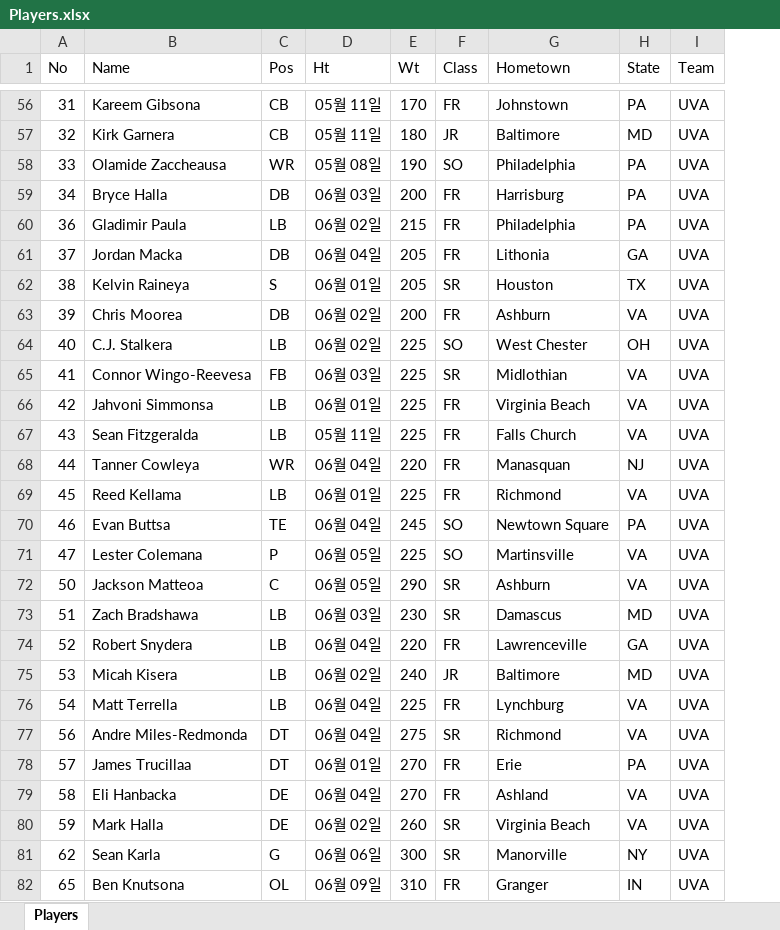
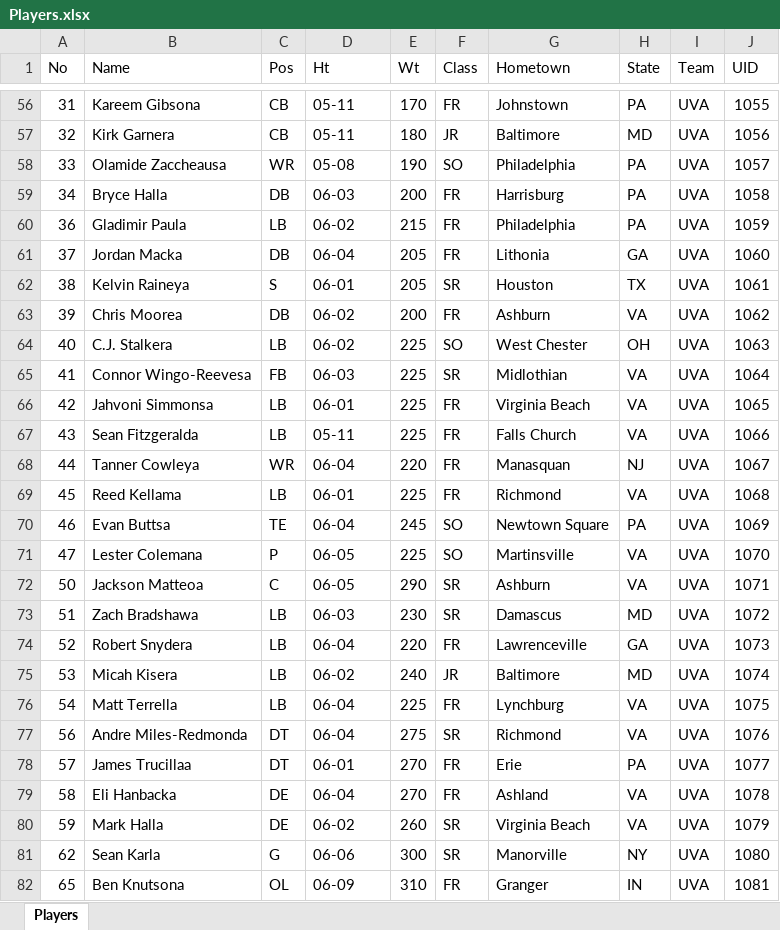
Before and after one commit to hojunida/FootballDatabase, an Excel workbook: Players.xlsx, sheet Players, drawn as a sheet; only a part is shown, gaps mark what is left out; values as stored, in another font and other column widths than the file's, no borders; the diff covers the shown part only; the diff names each change by its address in the sheet, - before the commit and + after, or states it on an @@ line.

```diff
--- a/Players.xlsx (sheet Players)
+++ b/Players.xlsx (sheet Players)
+column J (UID), rows 56-82: 1055 | 1056 | 1057 | 1058 | 1059 | 1060 | 1061 | 1062 | 1063 | 1064 | 1065 | 1066 | 1067 | 1068 | 1069 | 1070 | 1071 | 1072 | 1073 | 1074 | 1075 | 1076 | 1077 | 1078 | 1079 | 1080 | 1081
-D56:D57 (Ht): 05월 11일
+D56:D57 (Ht): 05-11
-D58 (Ht): 05월 08일
+D58 (Ht): 05-08
-D59 (Ht): 06월 03일
+D59 (Ht): 06-03
-D60 (Ht): 06월 02일
+D60 (Ht): 06-02
-D61 (Ht): 06월 04일
+D61 (Ht): 06-04
-D62 (Ht): 06월 01일
+D62 (Ht): 06-01
-D63:D64 (Ht): 06월 02일
+D63:D64 (Ht): 06-02
-D65 (Ht): 06월 03일
+D65 (Ht): 06-03
-D66 (Ht): 06월 01일
+D66 (Ht): 06-01
-D67 (Ht): 05월 11일
+D67 (Ht): 05-11
-D68 (Ht): 06월 04일
+D68 (Ht): 06-04
-D69 (Ht): 06월 01일
+D69 (Ht): 06-01
-D70 (Ht): 06월 04일
+D70 (Ht): 06-04
-D71:D72 (Ht): 06월 05일
+D71:D72 (Ht): 06-05
-D73 (Ht): 06월 03일
+D73 (Ht): 06-03
-D74 (Ht): 06월 04일
+D74 (Ht): 06-04
-D75 (Ht): 06월 02일
+D75 (Ht): 06-02
-D76:D77 (Ht): 06월 04일
+D76:D77 (Ht): 06-04
-D78 (Ht): 06월 01일
+D78 (Ht): 06-01
-D79 (Ht): 06월 04일
+D79 (Ht): 06-04
-D80 (Ht): 06월 02일
+D80 (Ht): 06-02
-D81 (Ht): 06월 06일
+D81 (Ht): 06-06
-D82 (Ht): 06월 09일
+D82 (Ht): 06-09
```
Also changed, not shown: 373 edited cells elsewhere in this sheet, uva.xlsx, 5 other files.
